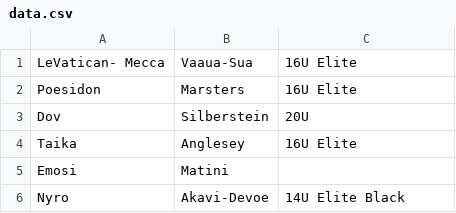
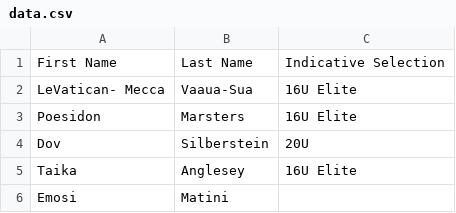
Before and after one commit to limonza/te-tai-hou-teams-2025, a CSV file: data.csv, drawn as a sheet; only a part is shown; the shorter side is filled out with more unchanged rows; the diff names each change by its address in the sheet, - before the commit and + after, or states it on an @@ line.

Commit message:
Add files via upload

```diff
--- a/data.csv
+++ b/data.csv
+row 1: First Name | Last Name | Indicative Selection
```
